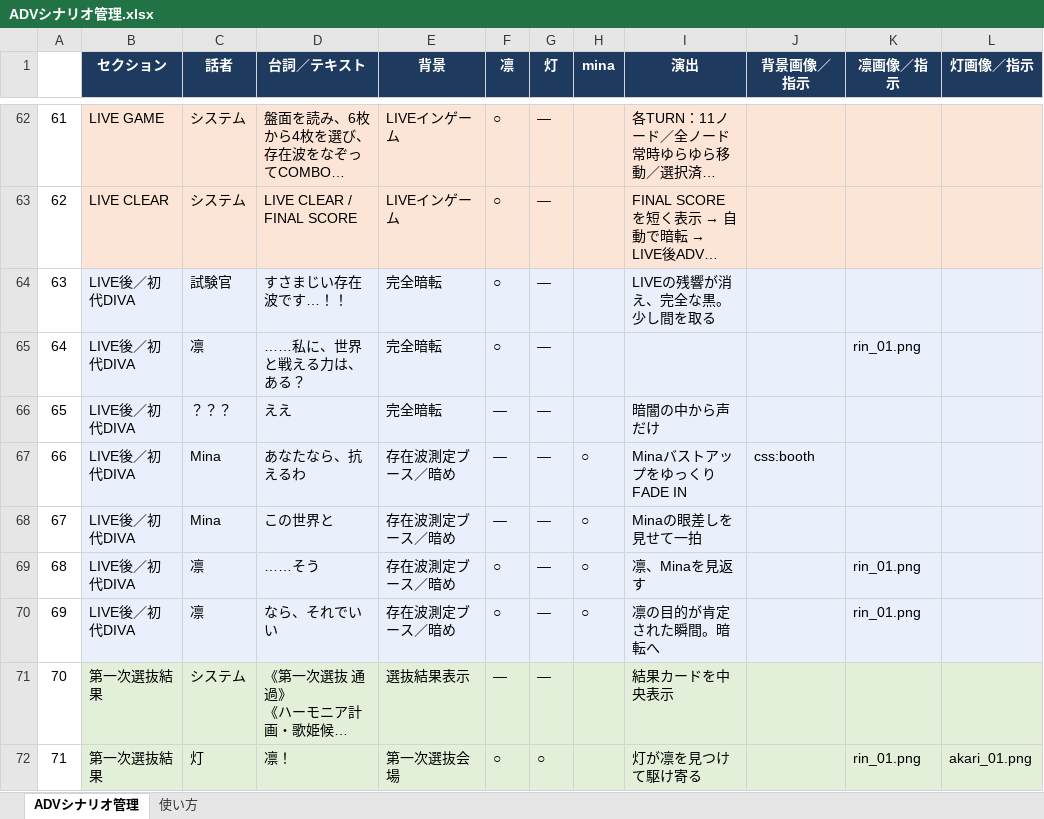
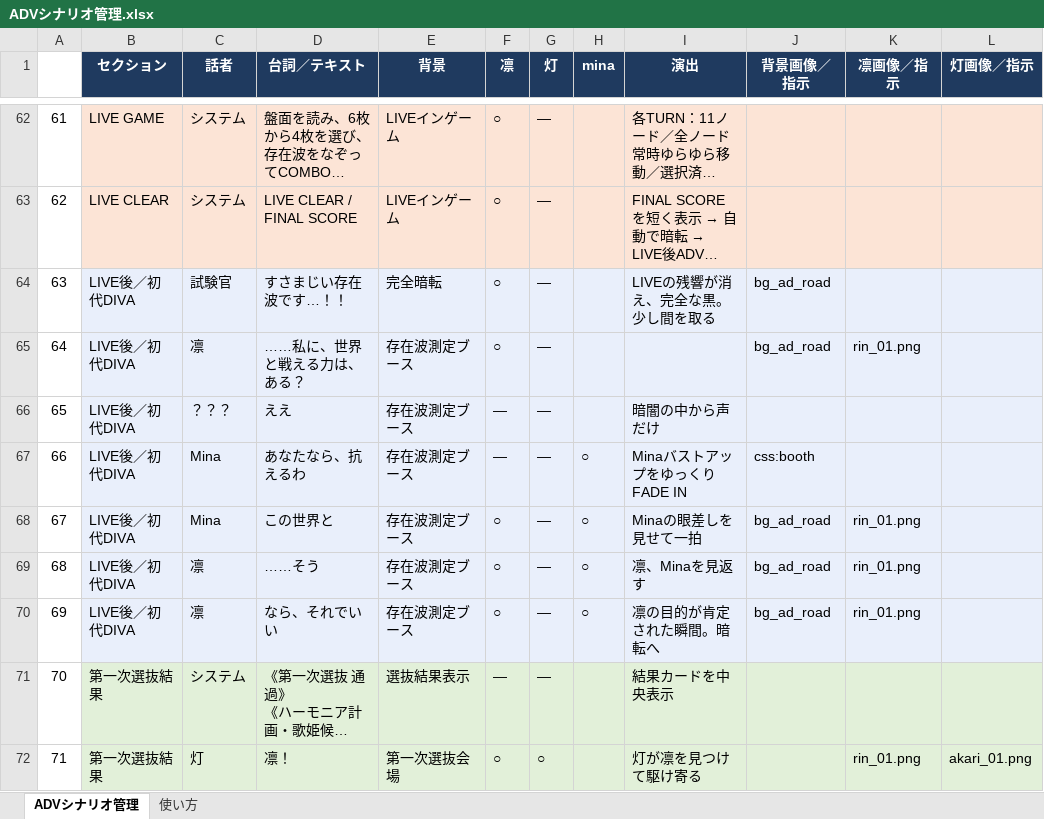
Before and after one commit to yhikaru0502-commits/song-for-life-prototype, an Excel workbook: ADVシナリオ管理.xlsx, sheet ADVシナリオ管理, drawn as a sheet; only a part is shown, gaps mark what is left out; long unchanged cells end in …; values as stored, in another font and other column widths than the file's, no borders; the diff names each change by its address in the sheet, - before the commit and + after, or states it on an @@ line.

```diff
--- a/ADVシナリオ管理.xlsx (sheet ADVシナリオ管理)
+++ b/ADVシナリオ管理.xlsx (sheet ADVシナリオ管理)
-J64:J65 (背景画像／指示): (empty)
+J64:J65 (背景画像／指示): bg_ad_road
-E65:E66 (背景): 完全暗転
+E65:E66 (背景): 存在波測定ブース
-E67:E70 (背景): 存在波測定ブース／暗め
+E67:E70 (背景): 存在波測定ブース
-F68 (凛): ―
+F68 (凛): ○
-J68:J70 (背景画像／指示): (empty)
+J68:J70 (背景画像／指示): bg_ad_road
-K68 (凛画像／指示): (empty)
+K68 (凛画像／指示): rin_01.png
```
Also changed, not shown: 5 other files.
